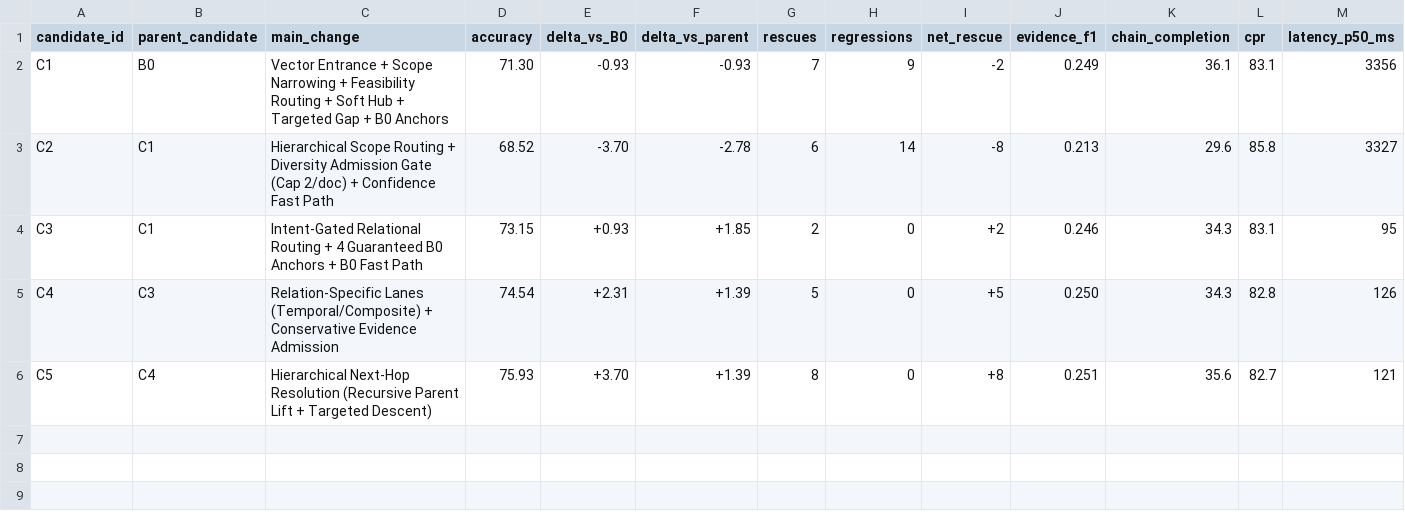
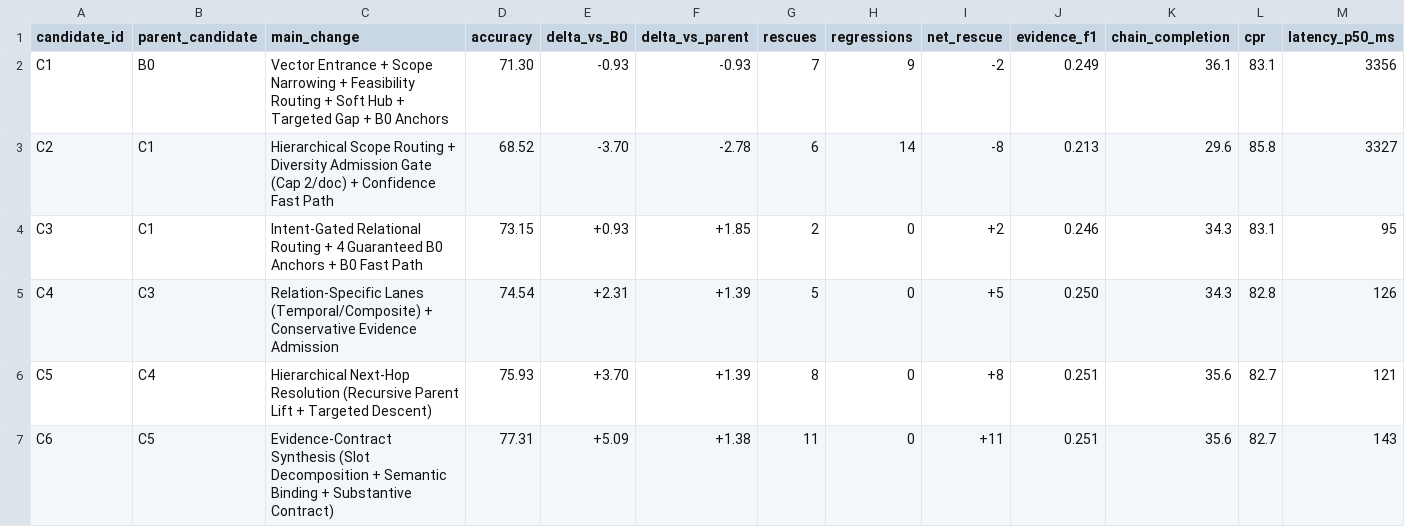
Before and after one commit to bilppppp/Knowledge-Routing-RAG, a CSV file: reports/v2_candidate_results.csv, drawn as a sheet; only a part is shown; rows hold the shown columns only; the diff names each change by its address in the sheet, - before the commit and + after, or states it on an @@ line.

Commit message:
feat(v2): implement and evaluate Candidate C6 (Evidence-Contract Synthesis)
- Implement src/generation/evidence_contract.py for slot decomposition, evidence binding, and contract enforcement
- Implement src/routing/c6_router.py preserving C5 retrieval & zero-regression Fast Path
- Wire Candidate C6 into scripts/run_v2_candidate.py with Evidence-Complete analytics
- Achieve Accuracy 77.31% (167/216), +5.09pp vs B0, +1.38pp vs C5, 0 regressions vs B0
- Complete 100% rescue of Q014 across D20, D50, D100
- Reach 90.91% Evidence-Complete subset accuracy (70/77)
- Add comprehensive analysis report reports/c6_evidence_contract_analysis.md answering all 15 Section 24 questions
- Promote Candidate C6 to NEW INCUMBENT

```diff
--- a/reports/v2_candidate_results.csv
+++ b/reports/v2_candidate_results.csv
+row 7: C6 | C5 | Evidence-Contract Synthesis (Slot Decomposition + Semantic Binding + Substantive Contract) | 77.31 | +5.09 | +1.38 | 11 | 0 | +11 | 0.251 | 35.6 | 82.7 | 143
```
Also changed, not shown: 6 other files.
